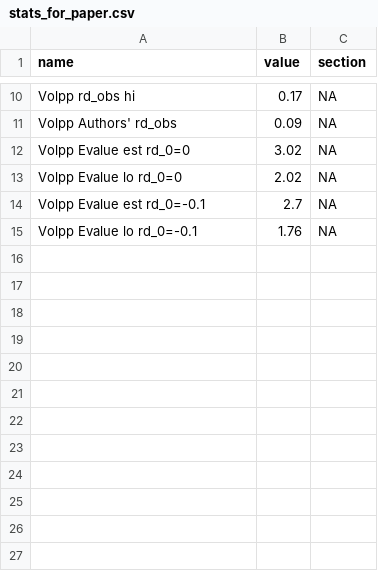
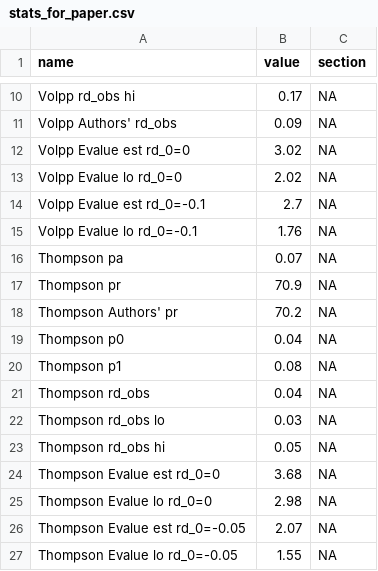
Before and after one commit to mayamathur/nmar_applied, a CSV file: Results from R/stats_for_paper.csv, drawn as a sheet; only a part is shown, gaps mark what is left out.

Commit message:
fix bug with Thompson example

```diff
--- a/Results from R/stats_for_paper.csv
+++ b/Results from R/stats_for_paper.csv
@@ -15 +15,13 @@ Volpp Evalue est rd_0=-0.1,2.7,NA
 Volpp Evalue lo rd_0=-0.1,1.76,NA
+Thompson pa,0.07,NA
+Thompson pr,70.9,NA
+Thompson Authors' pr,70.2,NA
+Thompson p0,0.04,NA
+Thompson p1,0.08,NA
+Thompson rd_obs,0.04,NA
+Thompson rd_obs lo,0.03,NA
+Thompson rd_obs hi,0.05,NA
+Thompson Evalue est rd_0=0,3.68,NA
+Thompson Evalue lo rd_0=0,2.98,NA
+Thompson Evalue est rd_0=-0.05,2.07,NA
+Thompson Evalue lo rd_0=-0.05,1.55,NA
```
Also changed, not shown: 5 other files.
